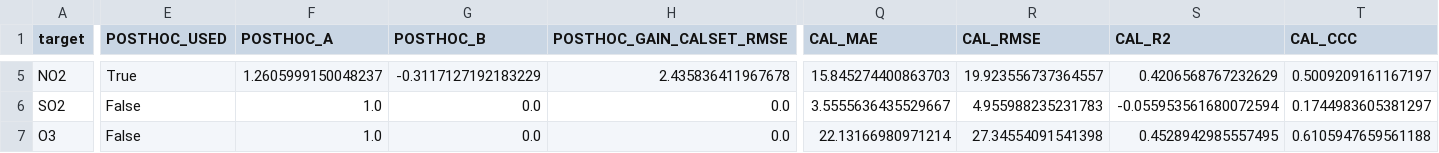
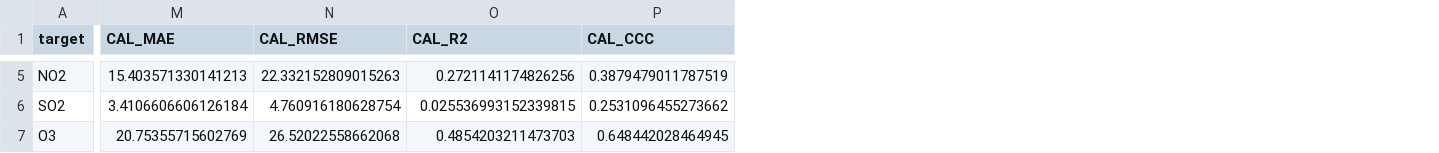
Before and after one commit to Iwishhunen/2, a CSV file: data/q3_output/calibration/perf_summary_q3.csv, drawn as a sheet; only a part is shown, gaps mark what is left out; removed rows and columns are numbered as before the commit, all else as after; the diff covers the shown part only; the diff names each change by its address in the sheet, - before the commit and + after, or states it on an @@ line.

```diff
--- a/data/q3_output/calibration/perf_summary_q3.csv
+++ b/data/q3_output/calibration/perf_summary_q3.csv
-column E (POSTHOC_USED), rows 5-7: True | False | False
-column F (POSTHOC_A), rows 5-7: 1.2605999150048237 | 1.0 | 1.0
-column G (POSTHOC_B), rows 5-7: -0.3117127192183229 | 0.0 | 0.0
-column H (POSTHOC_GAIN_CALSET_RMSE), rows 5-7: 2.435836411967678 | 0.0 | 0.0
-M5 (CAL_MAE): 15.845274400863703
+M5 (CAL_MAE): 15.403571330141213
-N5 (CAL_RMSE): 19.923556737364557
+N5 (CAL_RMSE): 22.332152809015263
-O5 (CAL_R2): 0.4206568767232629
+O5 (CAL_R2): 0.2721141174826256
-P5 (CAL_CCC): 0.5009209161167197
+P5 (CAL_CCC): 0.3879479011787519
-M6 (CAL_MAE): 3.5555636435529667
+M6 (CAL_MAE): 3.4106606606126184
-N6 (CAL_RMSE): 4.955988235231783
+N6 (CAL_RMSE): 4.760916180628754
-O6 (CAL_R2): -0.055953561680072594
+O6 (CAL_R2): 0.025536993152339815
-P6 (CAL_CCC): 0.1744983605381297
+P6 (CAL_CCC): 0.2531096455273662
-M7 (CAL_MAE): 22.13166980971214
+M7 (CAL_MAE): 20.75355715602769
-N7 (CAL_RMSE): 27.34554091541398
+N7 (CAL_RMSE): 26.52022558662068
-O7 (CAL_R2): 0.4528942985557495
+O7 (CAL_R2): 0.4854203211473703
-P7 (CAL_CCC): 0.6105947659561188
+P7 (CAL_CCC): 0.648442028464945
```
Also changed, not shown: 38 edited cells elsewhere in this file, data/q3_output/calibration/CO/test_with_pred_CO.csv, data/q3_output/calibration/NO2/permutation_importance.csv, 54 other files.
